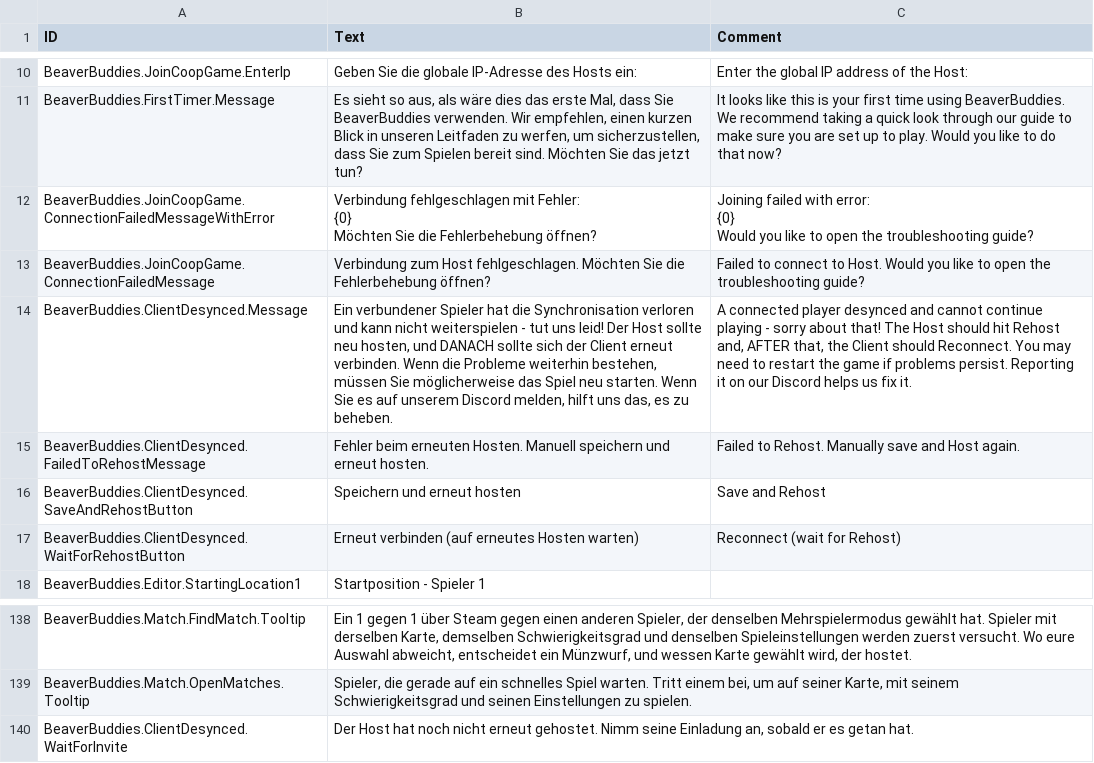
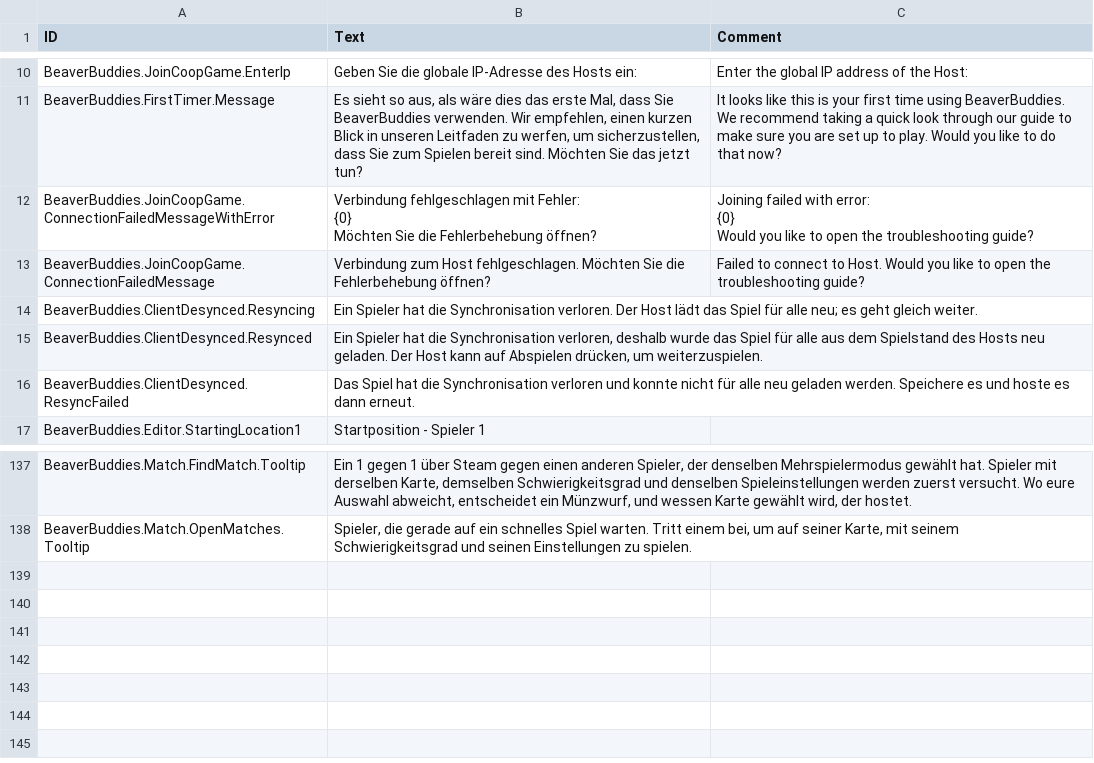
Before and after one commit to FezVrasta/BeaverBuddies-CoOp-PvP-Edition, a CSV file: BeaverBuddies/Localizations/deDE_BeaverBuddie.csv, drawn as a sheet; only a part is shown, gaps mark what is left out; removed rows and columns are numbered as before the commit, all else as after; the diff names each change by its address in the sheet, - before the commit and + after, or states it on an @@ line.

```diff
--- a/BeaverBuddies/Localizations/deDE_BeaverBuddie.csv
+++ b/BeaverBuddies/Localizations/deDE_BeaverBuddie.csv
-row 14: BeaverBuddies.ClientDesynced.Message | Ein verbundener Spieler hat die Synchronisation verloren und kann nicht weiterspielen - tut uns leid! Der Host sollte neu hosten, und DANACH sollte sich der Client erneut verbinden. Wenn die Probleme weiterhin bestehen, müssen Sie möglicherweise das Spiel neu starten. Wenn Sie es auf unserem Discord melden, hilft uns das, es zu beheben. | A connected player desynced and cannot continue playing - sorry about that! The Host should hit Rehost and, AFTER that, the Client should Reconnect. You may need to restart the game if problems persist. Reporting it on our Discord helps us fix it.
-row 15: BeaverBuddies.ClientDesynced.FailedToRehostMessage | Fehler beim erneuten Hosten. Manuell speichern und erneut hosten. | Failed to Rehost. Manually save and Host again.
-row 16: BeaverBuddies.ClientDesynced.SaveAndRehostButton | Speichern und erneut hosten | Save and Rehost
-row 17: BeaverBuddies.ClientDesynced.WaitForRehostButton | Erneut verbinden (auf erneutes Hosten warten) | Reconnect (wait for Rehost)
+row 14: BeaverBuddies.ClientDesynced.Resyncing | Ein Spieler hat die Synchronisation verloren. Der Host lädt das Spiel für alle neu; es geht gleich weiter.
+row 15: BeaverBuddies.ClientDesynced.Resynced | Ein Spieler hat die Synchronisation verloren, deshalb wurde das Spiel für alle aus dem Spielstand des Hosts neu geladen. Der Host kann auf Abspielen drücken, um weiterzuspielen.
+row 16: BeaverBuddies.ClientDesynced.ResyncFailed | Das Spiel hat die Synchronisation verloren und konnte nicht für alle neu geladen werden. Speichere es und hoste es dann erneut.
-row 140: BeaverBuddies.ClientDesynced.WaitForInvite | Der Host hat noch nicht erneut gehostet. Nimm seine Einladung an, sobald er es getan hat.
```
Also changed, not shown: BeaverBuddies/Localizations/esES_BeaverBuddie.csv, BeaverBuddies/Localizations/frFR_BeaverBuddie.csv, 26 other files.
